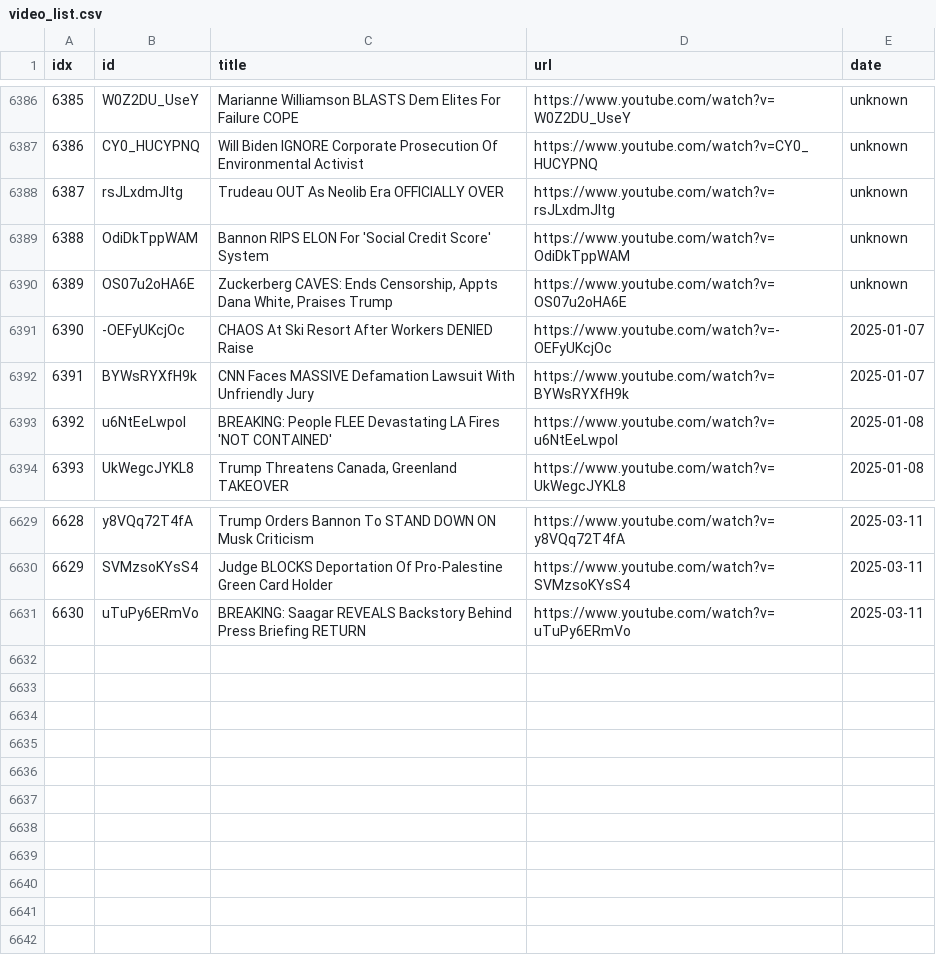
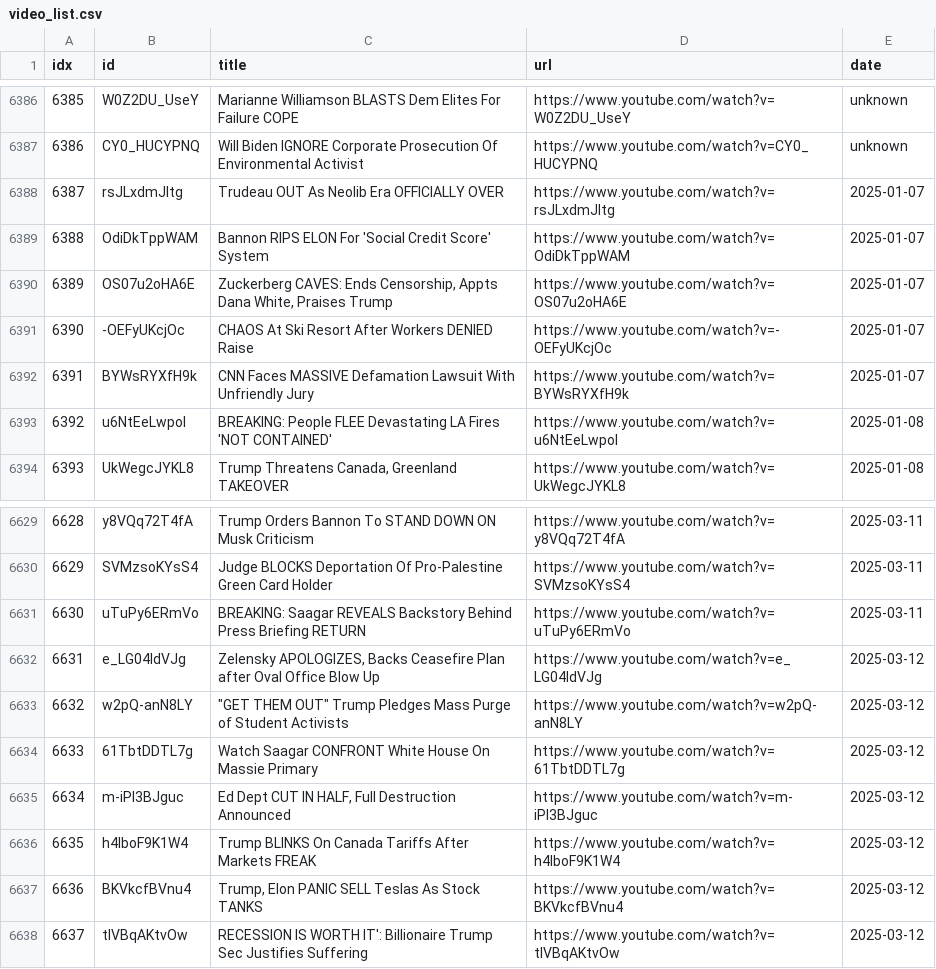
Before and after one commit to sumsjp/Break-Points, a CSV file: src/video_list.csv, drawn as a sheet; only a part is shown, gaps mark what is left out.

```diff
--- a/src/video_list.csv
+++ b/src/video_list.csv
@@ -6387,5 +6387,5 @@ idx,id,title,url,date
 6386,CY0_HUCYPNQ,Will Biden IGNORE Corporate Prosecution Of Environmental Activist,https://www.youtube.com/watch?v=CY0_HUCYPNQ,unknown
-6387,rsJLxdmJltg,Trudeau OUT As Neolib Era OFFICIALLY OVER,https://www.youtube.com/watch?v=rsJLxdmJltg,unknown
-6388,OdiDkTppWAM,Bannon RIPS ELON For 'Social Credit Score' System,https://www.youtube.com/watch?v=OdiDkTppWAM,unknown
-6389,OS07u2oHA6E,"Zuckerberg CAVES: Ends Censorship, Appts Dana White, Praises Trump",https://www.youtube.com/watch?v=OS07u2oHA6E,unknown
+6387,rsJLxdmJltg,Trudeau OUT As Neolib Era OFFICIALLY OVER,https://www.youtube.com/watch?v=rsJLxdmJltg,2025-01-07
+6388,OdiDkTppWAM,Bannon RIPS ELON For 'Social Credit Score' System,https://www.youtube.com/watch?v=OdiDkTppWAM,2025-01-07
+6389,OS07u2oHA6E,"Zuckerberg CAVES: Ends Censorship, Appts Dana White, Praises Trump",https://www.youtube.com/watch?v=OS07u2oHA6E,2025-01-07
 6390,-OEFyUKcjOc,CHAOS At Ski Resort After Workers DENIED Raise,https://www.youtube.com/watch?v=-OEFyUKcjOc,2025-01-07
@@ -6631 +6631,8 @@ idx,id,title,url,date
 6630,uTuPy6ERmVo,BREAKING: Saagar REVEALS Backstory Behind Press Briefing RETURN,https://www.youtube.com/watch?v=uTuPy6ERmVo,2025-03-11
+6631,e_LG04IdVJg,"Zelensky APOLOGIZES, Backs Ceasefire Plan after Oval Office Blow Up",https://www.youtube.com/watch?v=e_LG04IdVJg,2025-03-12
+6632,w2pQ-anN8LY,"""GET THEM OUT"" Trump Pledges Mass Purge of Student Activists",https://www.youtube.com/watch?v=w2pQ-anN8LY,2025-03-12
+6633,61TbtDDTL7g,Watch Saagar CONFRONT White House On Massie Primary,https://www.youtube.com/watch?v=61TbtDDTL7g,2025-03-12
+6634,m-iPI3BJguc,"Ed Dept CUT IN HALF, Full Destruction Announced",https://www.youtube.com/watch?v=m-iPI3BJguc,2025-03-12
+6635,h4lboF9K1W4,Trump BLINKS On Canada Tariffs After Markets FREAK,https://www.youtube.com/watch?v=h4lboF9K1W4,2025-03-12
+6636,BKVkcfBVnu4,"Trump, Elon PANIC SELL Teslas As Stock TANKS",https://www.youtube.com/watch?v=BKVkcfBVnu4,2025-03-12
+6637,tIVBqAKtvOw,RECESSION IS WORTH IT': Billionaire Trump Sec Justifies Suffering,https://www.youtube.com/watch?v=tIVBqAKtvOw,2025-03-12
```
Also changed, not shown: 23 other files.
